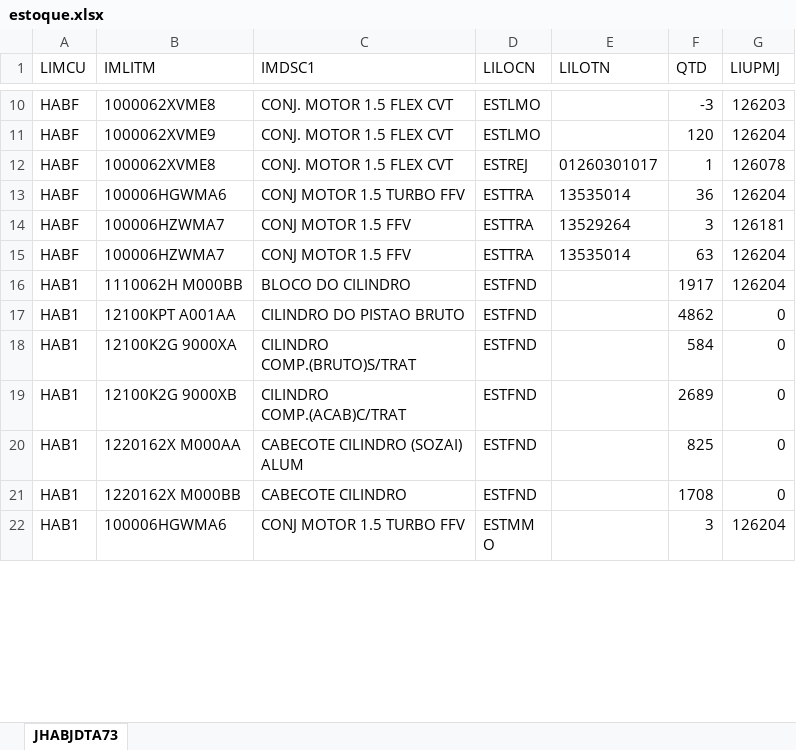
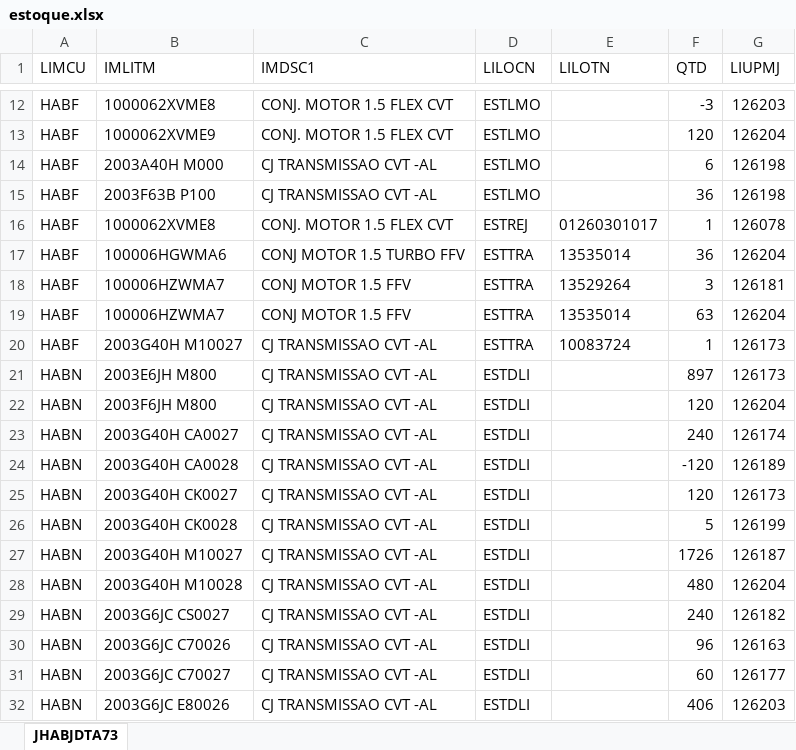
Before and after one commit to Lenonn3190/Calc, an Excel workbook: estoque-motores/estoque.xlsx, sheet JHABJDTA73, drawn as a sheet; only a part is shown, gaps mark what is left out; the shorter side is filled out with more unchanged rows; values as stored, in another font and other column widths than the file's, no borders; table styles not drawn; the diff covers the shown part only; the diff names each change by its address in the sheet, - before the commit and + after, or states it on an @@ line.

```diff
--- a/estoque-motores/estoque.xlsx (sheet JHABJDTA73)
+++ b/estoque-motores/estoque.xlsx (sheet JHABJDTA73)
+row 14: HABF | 2003A40H M000 | CJ TRANSMISSAO CVT -AL | ESTLMO |  | 6 | 126198
+row 15: HABF | 2003F63B P100 | CJ TRANSMISSAO CVT -AL | ESTLMO |  | 36 | 126198
+row 20: HABF | 2003G40H M10027 | CJ TRANSMISSAO CVT -AL | ESTTRA | 10083724 | 1 | 126173
+row 21: HABN | 2003E6JH M800 | CJ TRANSMISSAO CVT -AL | ESTDLI |  | 897 | 126173
+row 22: HABN | 2003F6JH M800 | CJ TRANSMISSAO CVT -AL | ESTDLI |  | 120 | 126204
+row 23: HABN | 2003G40H CA0027 | CJ TRANSMISSAO CVT -AL | ESTDLI |  | 240 | 126174
+row 24: HABN | 2003G40H CA0028 | CJ TRANSMISSAO CVT -AL | ESTDLI |  | -120 | 126189
+row 25: HABN | 2003G40H CK0027 | CJ TRANSMISSAO CVT -AL | ESTDLI |  | 120 | 126173
+row 26: HABN | 2003G40H CK0028 | CJ TRANSMISSAO CVT -AL | ESTDLI |  | 5 | 126199
+row 27: HABN | 2003G40H M10027 | CJ TRANSMISSAO CVT -AL | ESTDLI |  | 1726 | 126187
+row 28: HABN | 2003G40H M10028 | CJ TRANSMISSAO CVT -AL | ESTDLI |  | 480 | 126204
+row 29: HABN | 2003G6JC CS0027 | CJ TRANSMISSAO CVT -AL | ESTDLI |  | 240 | 126182
+row 30: HABN | 2003G6JC C70026 | CJ TRANSMISSAO CVT -AL | ESTDLI |  | 96 | 126163
+row 31: HABN | 2003G6JC C70027 | CJ TRANSMISSAO CVT -AL | ESTDLI |  | 60 | 126177
+row 32: HABN | 2003G6JC E80026 | CJ TRANSMISSAO CVT -AL | ESTDLI |  | 406 | 126203
```
Also changed, not shown: 54 added rows and 2 edited cells elsewhere in this sheet, 3 other files.
